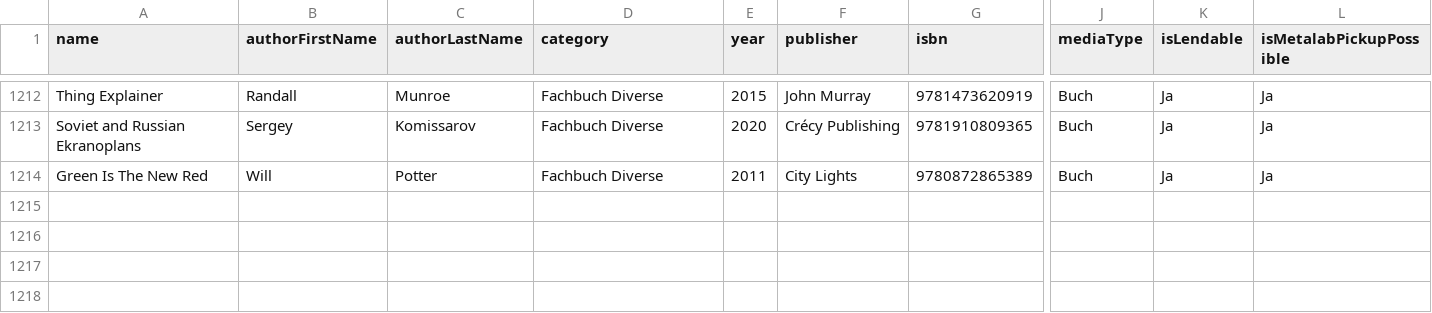
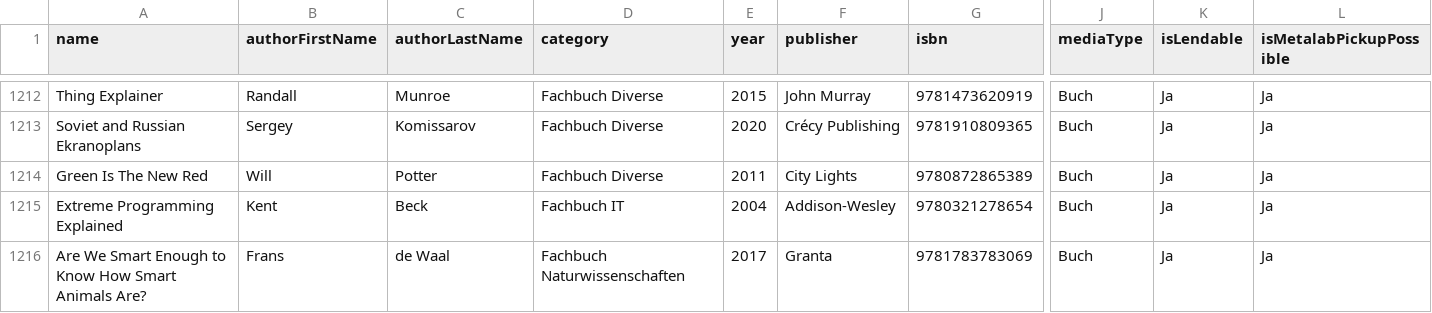
Before and after one commit to Metalab/library-media-inventory, a CSV file: inventory.csv, drawn as a sheet; only a part is shown, gaps mark what is left out; rows hold the shown columns only; the diff names each change by its address in the sheet, - before the commit and + after, or states it on an @@ line.

Commit message:
Add books to Flora

```diff
--- a/inventory.csv
+++ b/inventory.csv
+row 1215: Extreme Programming Explained | Kent | Beck | Fachbuch IT | 2004 | Addison-Wesley | 9780321278654 | Buch | Ja | Ja
+row 1216: Are We Smart Enough to Know How Smart Animals Are? | Frans | de Waal | Fachbuch Naturwissenschaften | 2017 | Granta | 9781783783069 | Buch | Ja | Ja
```
